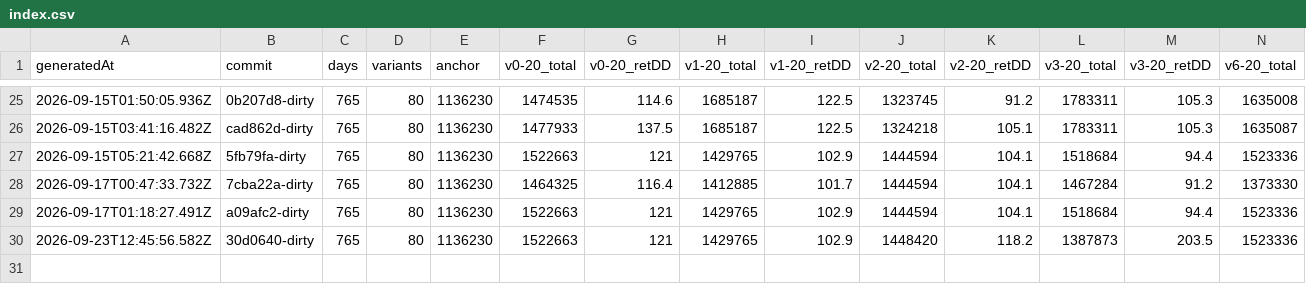
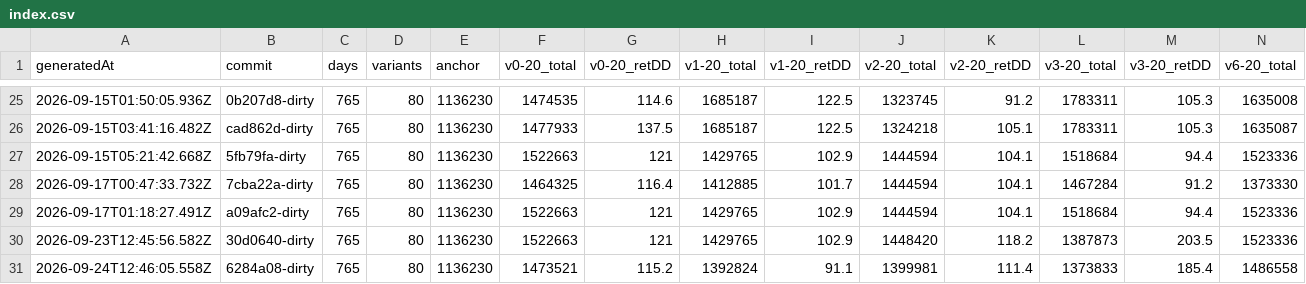
Before and after one commit to llocsirdt/optioncalc, a CSV file: data/baselines-history/index.csv, drawn as a sheet; only a part is shown, gaps mark what is left out; rows hold the shown columns only; the diff names each change by its address in the sheet, - before the commit and + after, or states it on an @@ line.

```diff
--- a/data/baselines-history/index.csv
+++ b/data/baselines-history/index.csv
+row 31: 2026-09-24T12:46:05.558Z | 6284a08-dirty | 765 | 80 | 1136230 | 1473521 | 115.2 | 1392824 | 91.1 | 1399981 | 111.4 | 1373833 | 185.4 | 1486558
```
Also changed, not shown: 5 other files.
